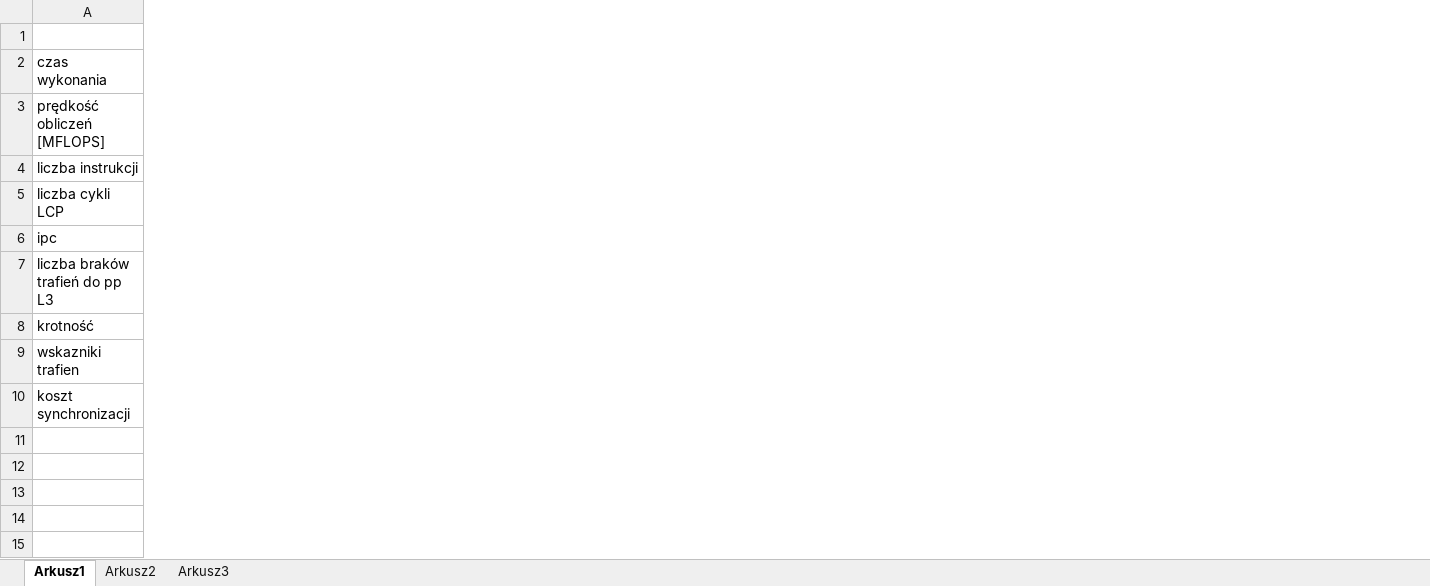
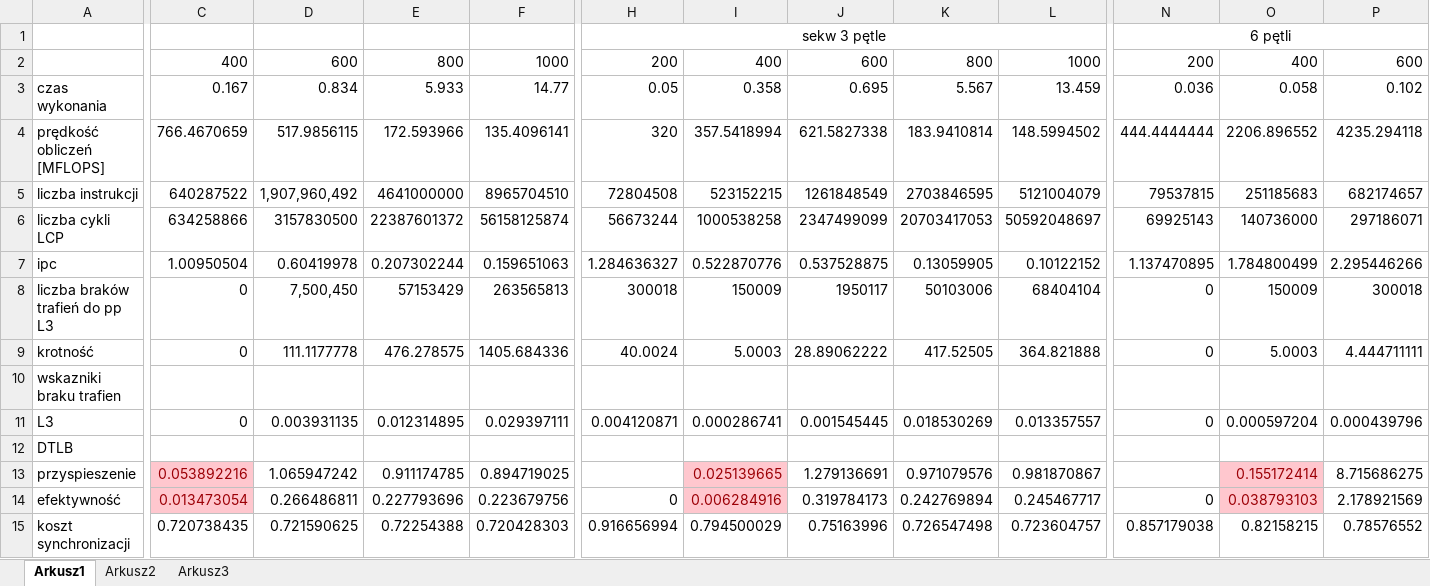
Before and after one commit to Piotrekf3/PR---OpenMP, an Excel workbook: walkowiak.xlsx, sheet Arkusz1, drawn as a sheet; only a part is shown, gaps mark what is left out; values as stored, in another font and other column widths than the file's, no borders; addresses are those after the commit; rows hold the shown columns only; the diff covers the shown part only; the diff names each change by its address in the sheet, - before the commit and + after, or states it on an @@ line.

```diff
--- a/walkowiak.xlsx (sheet Arkusz1)
+++ b/walkowiak.xlsx (sheet Arkusz1)
+column C, rows 2-9: 400 | 0.167 | 766.4670659 | 640287522 | 634258866 | 1.00950504 | 0 | 0; row 15: 0.720738435
+column D, rows 2-9: 600 | 0.834 | 517.9856115 | 1,907,960,492 | 3157830500 | 0.60419978 | 7,500,450 | 111.1177778; row 15: 0.721590625
+column E, rows 2-9: 800 | 5.933 | 172.593966 | 4641000000 | 22387601372 | 0.207302244 | 57153429 | 476.278575; row 15: 0.72254388
+column F, rows 2-9: 1000 | 14.77 | 135.4096141 | 8965704510 | 56158125874 | 0.159651063 | 263565813 | 1405.684336; row 15: 0.720428303
+column H, rows 2-9: 200 | 0.05 | 320 | 72804508 | 56673244 | 1.284636327 | 300018 | 40.0024; row 15: 0.916656994
+column I, rows 2-9: 400 | 0.358 | 357.5418994 | 523152215 | 1000538258 | 0.522870776 | 150009 | 5.0003; row 15: 0.794500029
+column J, rows 2-9: 600 | 0.695 | 621.5827338 | 1261848549 | 2347499099 | 0.537528875 | 1950117 | 28.89062222; row 15: 0.75163996
+column K, rows 2-9: 800 | 5.567 | 183.9410814 | 2703846595 | 20703417053 | 0.13059905 | 50103006 | 417.52505; row 15: 0.726547498
+column L, rows 2-9: 1000 | 13.459 | 148.5994502 | 5121004079 | 50592048697 | 0.10122152 | 68404104 | 364.821888; row 15: 0.723604757
+column N, rows 2-9: 200 | 0.036 | 444.4444444 | 79537815 | 69925143 | 1.137470895 | 0 | 0; row 15: 0.857179038
+column O, rows 2-9: 400 | 0.058 | 2206.896552 | 251185683 | 140736000 | 1.784800499 | 150009 | 5.0003; row 15: 0.82158215
+column P, rows 2-9: 600 | 0.102 | 4235.294118 | 682174657 | 297186071 | 2.295446266 | 300018 | 4.444711111; row 15: 0.78576552
+row 1:  |  |  |  |  | sekw 3 pętle |  |  |  |  | 6 pętli
-A10: wskazniki trafien
+A10: wskazniki braku trafien
+row 11: L3 | 0 | 0.003931135 | 0.012314895 | 0.029397111 | 0.004120871 | 0.000286741 | 0.001545445 | 0.018530269 | 0.013357557 | 0 | 0.000597204 | 0.000439796
+row 12: DTLB
+row 13: przyspieszenie | 0.053892216 | 1.065947242 | 0.911174785 | 0.894719025 |  | 0.025139665 | 1.279136691 | 0.971079576 | 0.981870867 |  | 0.155172414 | 8.715686275
+row 14: efektywność | 0.013473054 | 0.266486811 | 0.227793696 | 0.223679756 | 0 | 0.006284916 | 0.319784173 | 0.242769894 | 0.245467717 | 0 | 0.038793103 | 2.178921569
```
Also changed, not shown: 4 added columns and 3 removed columns elsewhere in this sheet, formulas that keep their value, 26 other files.
